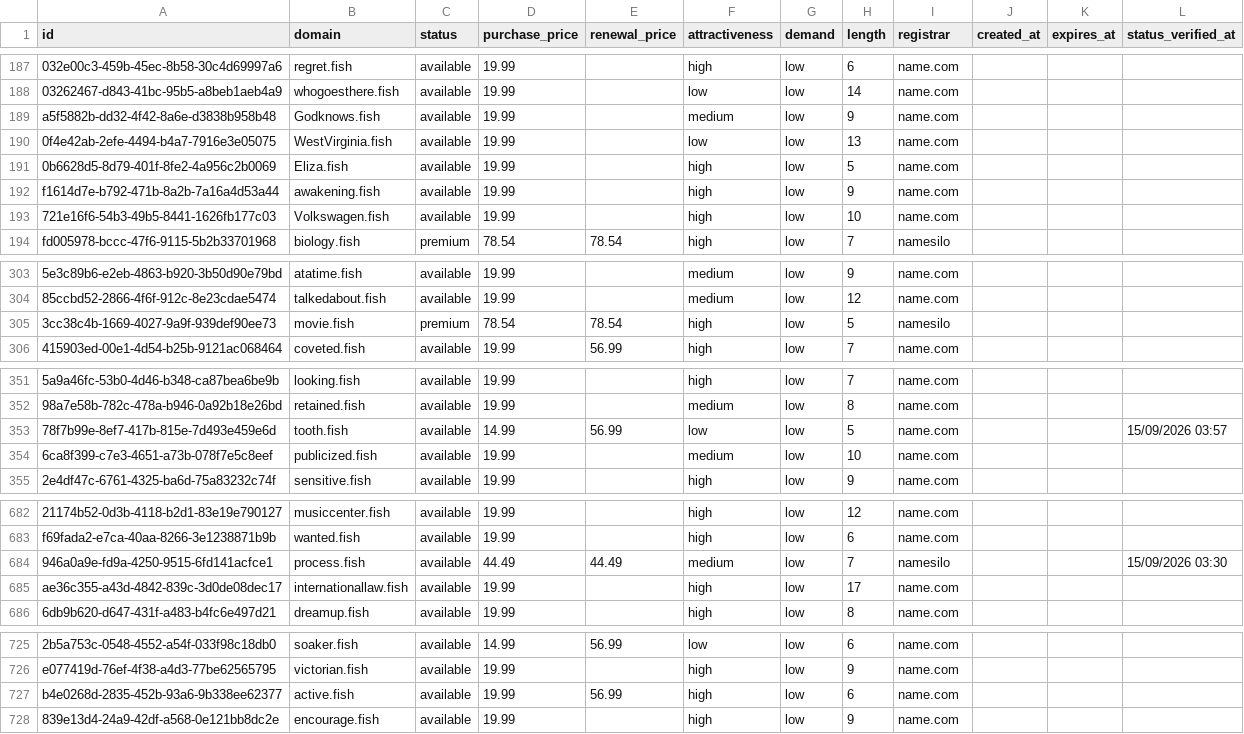
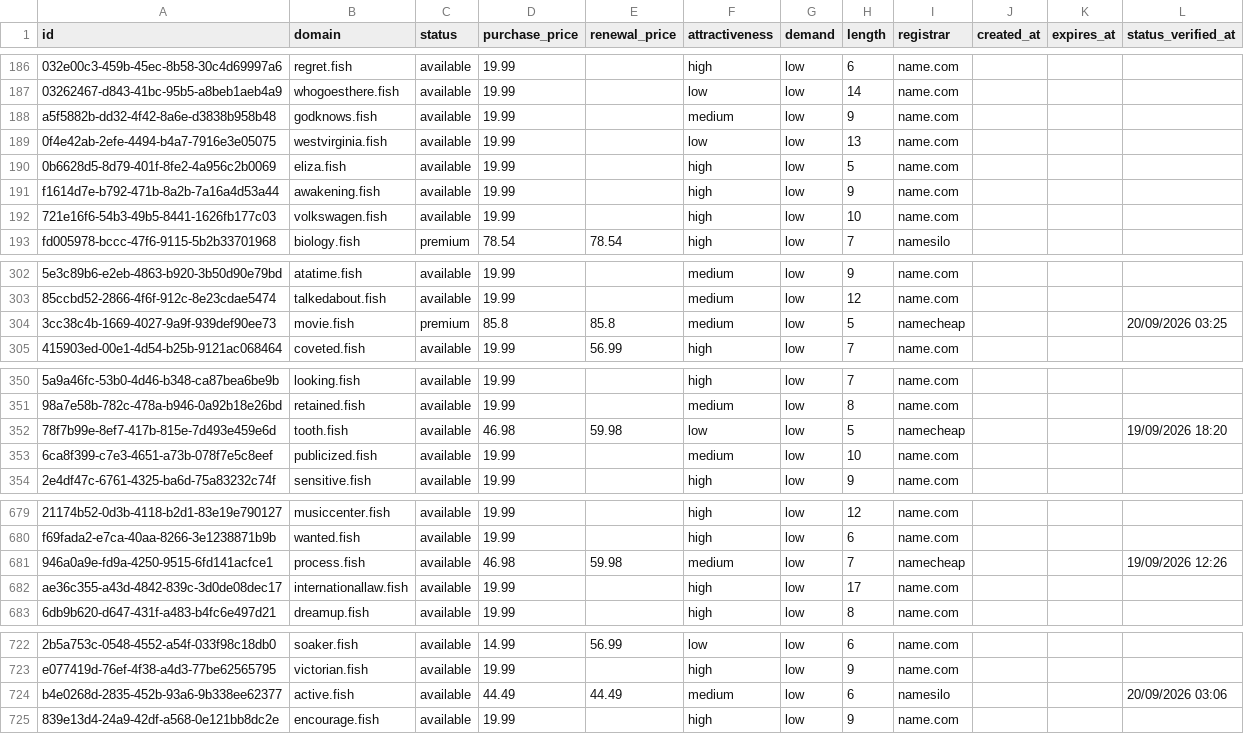
Before and after one commit to UniqueDomains/fish-oneword-domains, a CSV file: fish.csv, drawn as a sheet; only a part is shown, gaps mark what is left out; addresses are those after the commit; the diff covers the shown part only; the diff names each change by its address in the sheet, - before the commit and + after, or states it on an @@ line.

Commit message:
Domains update

```diff
--- a/fish.csv
+++ b/fish.csv
-B188 (domain): Godknows.fish
+B188 (domain): godknows.fish
-B189 (domain): WestVirginia.fish
+B189 (domain): westvirginia.fish
-B190 (domain): Eliza.fish
+B190 (domain): eliza.fish
-B192 (domain): Volkswagen.fish
+B192 (domain): volkswagen.fish
-D304 (purchase_price): 78.54
+D304 (purchase_price): 85.8
-E304 (renewal_price): 78.54
+E304 (renewal_price): 85.8
-F304 (attractiveness): high
+F304 (attractiveness): medium
-I304 (registrar): namesilo
+I304 (registrar): namecheap
-L304 (status_verified_at): (empty)
+L304 (status_verified_at): 20/09/2026 03:25
-D352 (purchase_price): 14.99
+D352 (purchase_price): 46.98
-E352 (renewal_price): 56.99
+E352 (renewal_price): 59.98
-I352 (registrar): name.com
+I352 (registrar): namecheap
-L352 (status_verified_at): 15/09/2026 03:57
+L352 (status_verified_at): 19/09/2026 18:20
-D681 (purchase_price): 44.49
+D681 (purchase_price): 46.98
-E681 (renewal_price): 44.49
+E681 (renewal_price): 59.98
-I681 (registrar): namesilo
+I681 (registrar): namecheap
-L681 (status_verified_at): 15/09/2026 03:30
+L681 (status_verified_at): 19/09/2026 12:26
-D724 (purchase_price): 19.99
+D724 (purchase_price): 44.49
-E724 (renewal_price): 56.99
+E724 (renewal_price): 44.49
-F724 (attractiveness): high
+F724 (attractiveness): medium
-I724 (registrar): name.com
+I724 (registrar): namesilo
-L724 (status_verified_at): (empty)
+L724 (status_verified_at): 20/09/2026 03:06
```
Also changed, not shown: 4 added rows, 4 removed rows and 68 edited cells elsewhere in this file, 4 other files.
